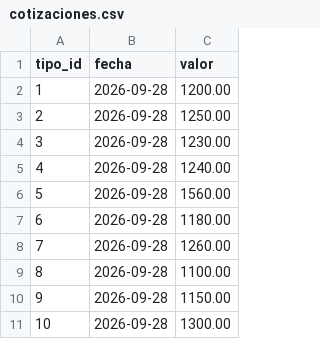
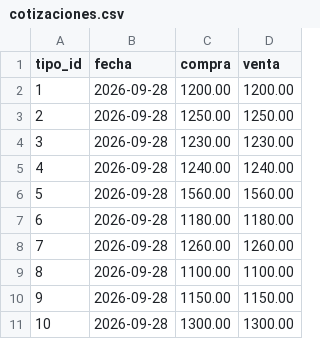
Before and after one commit to EduardoSaldivia/book_manager, a CSV file: src/book_manager/migrations/csv/cotizaciones.csv, drawn as a sheet; the diff names each change by its address in the sheet, - before the commit and + after, or states it on an @@ line.

Commit message:
Día 7: Sprint 3 - Correcciones de integración y cotizaciones

```diff
--- a/src/book_manager/migrations/csv/cotizaciones.csv
+++ b/src/book_manager/migrations/csv/cotizaciones.csv
+column D (venta), rows 2-11: 1200.00 | 1250.00 | 1230.00 | 1240.00 | 1560.00 | 1180.00 | 1260.00 | 1100.00 | 1150.00 | 1300.00
-C1: valor
+C1: compra
```
Also changed, not shown: 9 other files.
